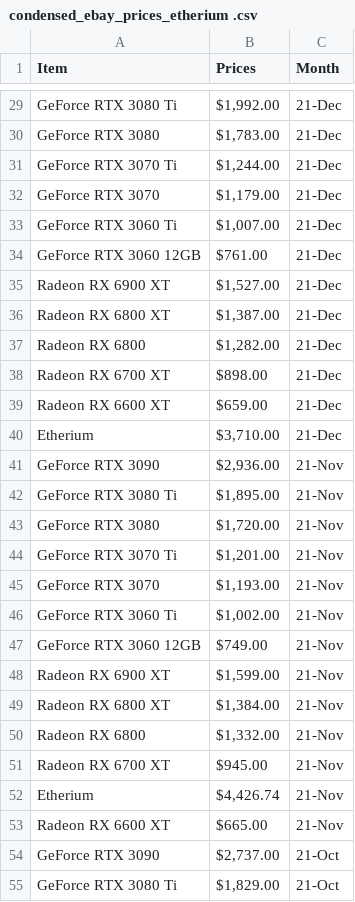
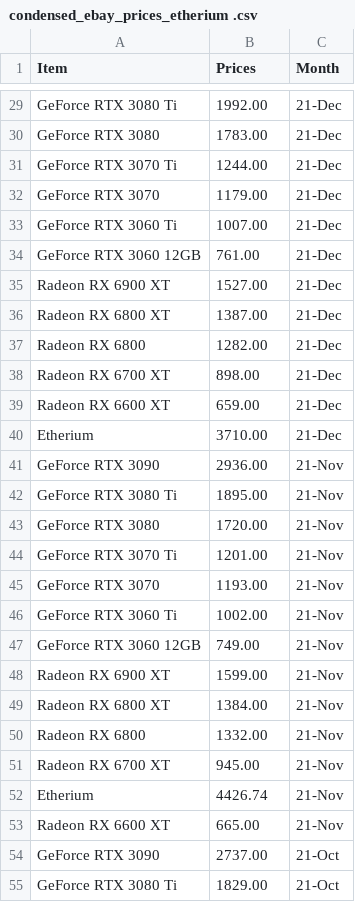
Before and after one commit to tlin41390/DataVizProject, a CSV file: CSV/condensed_ebay_prices_etherium .csv, drawn as a sheet; only a part is shown, gaps mark what is left out; the diff covers the shown part only; the diff names each change by its address in the sheet, - before the commit and + after, or states it on an @@ line.

```diff
--- a/CSV/condensed_ebay_prices_etherium .csv
+++ b/CSV/condensed_ebay_prices_etherium .csv
-B29 (Prices): $1,992.00
+B29 (Prices): 1992.00
-B30 (Prices): $1,783.00
+B30 (Prices): 1783.00
-B31 (Prices): $1,244.00
+B31 (Prices): 1244.00
-B32 (Prices): $1,179.00
+B32 (Prices): 1179.00
-B33 (Prices): $1,007.00
+B33 (Prices): 1007.00
-B34 (Prices): $761.00
+B34 (Prices): 761.00
-B35 (Prices): $1,527.00
+B35 (Prices): 1527.00
-B36 (Prices): $1,387.00
+B36 (Prices): 1387.00
-B37 (Prices): $1,282.00
+B37 (Prices): 1282.00
-B38 (Prices): $898.00
+B38 (Prices): 898.00
-B39 (Prices): $659.00
+B39 (Prices): 659.00
-B40 (Prices): $3,710.00
+B40 (Prices): 3710.00
-B41 (Prices): $2,936.00
+B41 (Prices): 2936.00
-B42 (Prices): $1,895.00
+B42 (Prices): 1895.00
-B43 (Prices): $1,720.00
+B43 (Prices): 1720.00
-B44 (Prices): $1,201.00
+B44 (Prices): 1201.00
-B45 (Prices): $1,193.00
+B45 (Prices): 1193.00
-B46 (Prices): $1,002.00
+B46 (Prices): 1002.00
-B47 (Prices): $749.00
+B47 (Prices): 749.00
-B48 (Prices): $1,599.00
+B48 (Prices): 1599.00
-B49 (Prices): $1,384.00
+B49 (Prices): 1384.00
-B50 (Prices): $1,332.00
+B50 (Prices): 1332.00
-B51 (Prices): $945.00
+B51 (Prices): 945.00
-B52 (Prices): $4,426.74
+B52 (Prices): 4426.74
-B53 (Prices): $665.00
+B53 (Prices): 665.00
-B54 (Prices): $2,737.00
+B54 (Prices): 2737.00
-B55 (Prices): $1,829.00
+B55 (Prices): 1829.00
```
Also changed, not shown: 51 edited cells elsewhere in this file, 5 other files.
